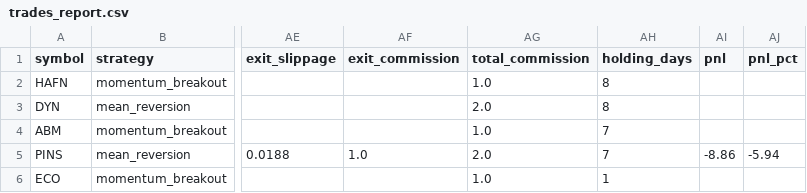
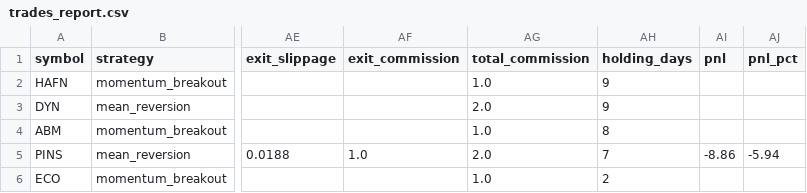
Before and after one commit to Rcks888/Ares, a CSV file: logs/trades_report.csv, drawn as a sheet; only a part is shown, gaps mark what is left out; the diff names each change by its address in the sheet, - before the commit and + after, or states it on an @@ line.

Commit message:
Ares V3 report 2026-09-17_13:32

```diff
--- a/logs/trades_report.csv
+++ b/logs/trades_report.csv
-AH2:AH3 (holding_days): 8
+AH2:AH3 (holding_days): 9
-AH4 (holding_days): 7
+AH4 (holding_days): 8
-AH6 (holding_days): 1
+AH6 (holding_days): 2
```
Also changed, not shown: 4 other files.
